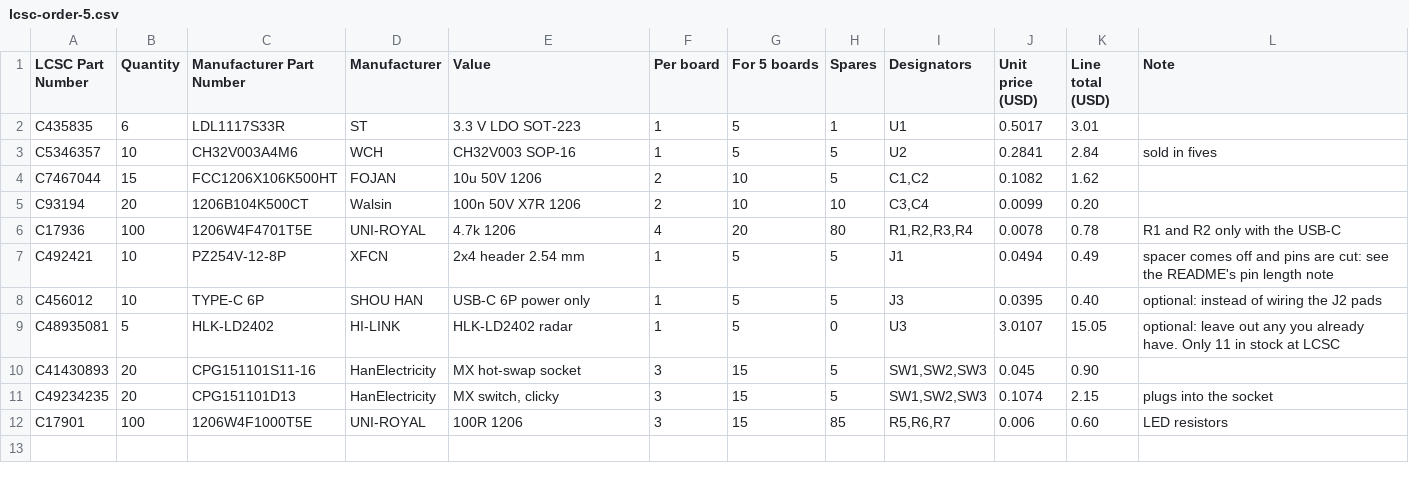
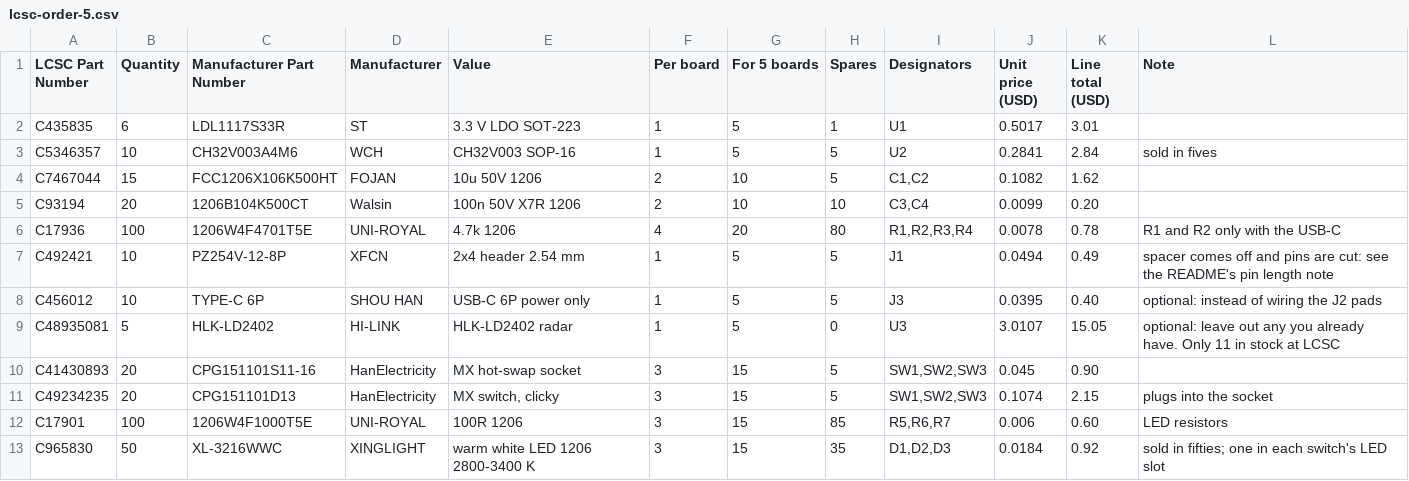
Before and after one commit to larsenglund/esphome-lvgl-display, a CSV file: hardware/addon-keys/lcsc-order-5.csv, drawn as a sheet.

```diff
--- a/hardware/addon-keys/lcsc-order-5.csv
+++ b/hardware/addon-keys/lcsc-order-5.csv
@@ -12 +12,2 @@ C49234235,20,CPG151101D13,HanElectricity,"MX switch, clicky",3,15,5,"SW1,SW2,SW3
 C17901,100,1206W4F1000T5E,UNI-ROYAL,100R 1206,3,15,85,"R5,R6,R7",0.006,0.60,LED resistors
+C965830,50,XL-3216WWC,XINGLIGHT,warm white LED 1206 2800-3400 K,3,15,35,"D1,D2,D3",0.0184,0.92,sold in fifties; one in each switch's LED slot
```
Also changed, not shown: 4 other files.
